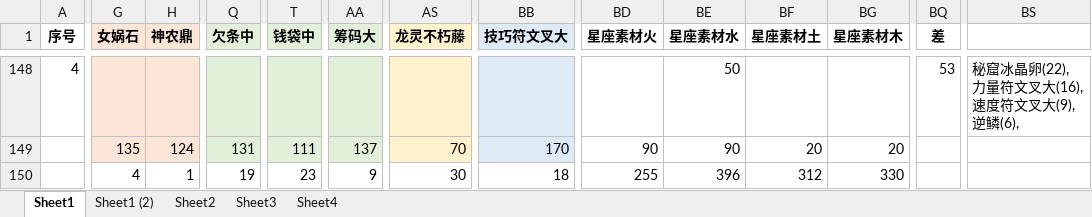
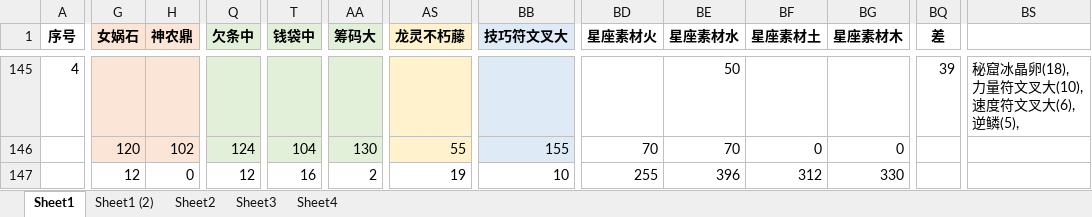
Before and after one commit to yue412/MonsterBook, an Excel workbook: bin/妖怪收账.xlsm, sheet Sheet1, drawn as a sheet; only a part is shown, gaps mark what is left out; values as stored, in another font and other column widths than the file's, no borders; charts and pictures and conditional formats not drawn; addresses are those after the commit; ↵ is a line break in a cell; the diff covers the shown part only; the diff names each change by its address in the sheet, - before the commit and + after, or states it on an @@ line.

```diff
--- a/bin/妖怪收账.xlsm (sheet Sheet1)
+++ b/bin/妖怪收账.xlsm (sheet Sheet1)
-BQ145 (差): 53
+BQ145 (差): 39
-BS145: 秘窟冰晶卵(22), ↵ 力量符文叉大(16), ↵ 速度符文叉大(9), ↵ 逆鳞(6),
+BS145: 秘窟冰晶卵(18), ↵ 力量符文叉大(10), ↵ 速度符文叉大(6), ↵ 逆鳞(5),
-G146 (女娲石): 135
+G146 (女娲石): 120
-H146 (神农鼎): 124
+H146 (神农鼎): 102
-Q146 (欠条中): 131
+Q146 (欠条中): 124
-T146 (钱袋中): 111
+T146 (钱袋中): 104
-AA146 (筹码大): 137
+AA146 (筹码大): 130
-AS146 (龙灵不朽藤): 70
+AS146 (龙灵不朽藤): 55
-BB146 (技巧符文叉大): 170
+BB146 (技巧符文叉大): 155
-BD146 (星座素材火): 90
+BD146 (星座素材火): 70
-BE146 (星座素材水): 90
+BE146 (星座素材水): 70
-BF146 (星座素材土): 20
+BF146 (星座素材土): 0
-BG146 (星座素材木): 20
+BG146 (星座素材木): 0
-G147 (女娲石): 4
+G147 (女娲石): 12
-H147 (神农鼎): 1
+H147 (神农鼎): 0
-Q147 (欠条中): 19
+Q147 (欠条中): 12
-T147 (钱袋中): 23
+T147 (钱袋中): 16
-AA147 (筹码大): 9
+AA147 (筹码大): 2
-AS147 (龙灵不朽藤): 30
+AS147 (龙灵不朽藤): 19
-BB147 (技巧符文叉大): 18
+BB147 (技巧符文叉大): 10
```
Also changed, not shown: 11 added rows, 13 removed rows, 16 hidden or unhidden rows and 140 edited cells elsewhere in this sheet, formulas that keep their value, hidden cells, charts or pictures, 1 other file.
